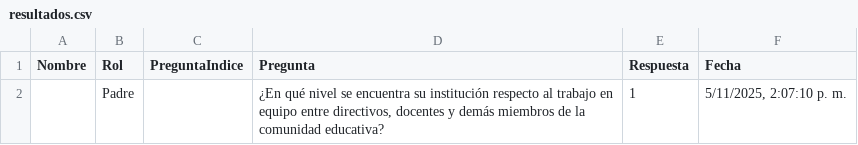
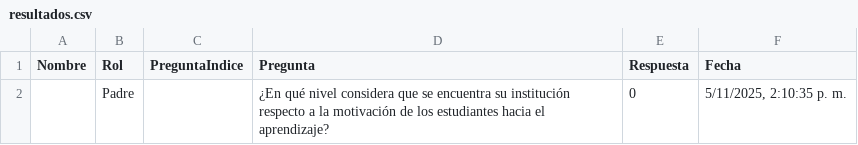
Before and after one commit to tomashs244/encuestas-ecolba, a CSV file: data/resultados.csv, drawn as a sheet.

Commit message:
Nuevo resultado de encuesta

```diff
--- a/data/resultados.csv
+++ b/data/resultados.csv
@@ -1,2 +1,2 @@
 "Nombre","Rol","PreguntaIndice","Pregunta","Respuesta","Fecha"
-"","Padre","","¿En qué nivel se encuentra su institución respecto al trabajo en equipo entre directivos, docentes y demás miembros de la comunidad educativa?","1","5/11/2025, 2:07:10 p. m."
+"","Padre","","¿En qué nivel considera que se encuentra su institución respecto a la motivación de los estudiantes hacia el aprendizaje?","0","5/11/2025, 2:10:35 p. m."
```
